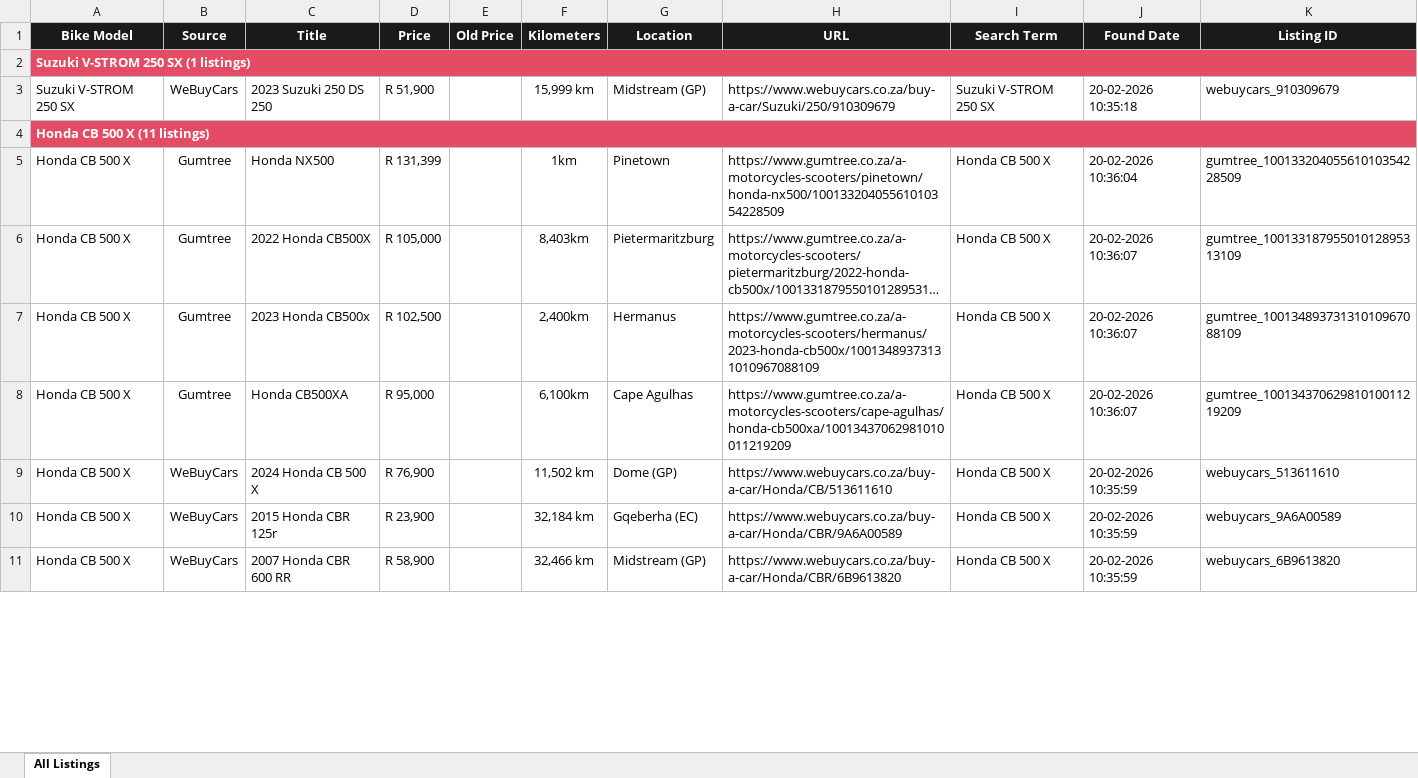
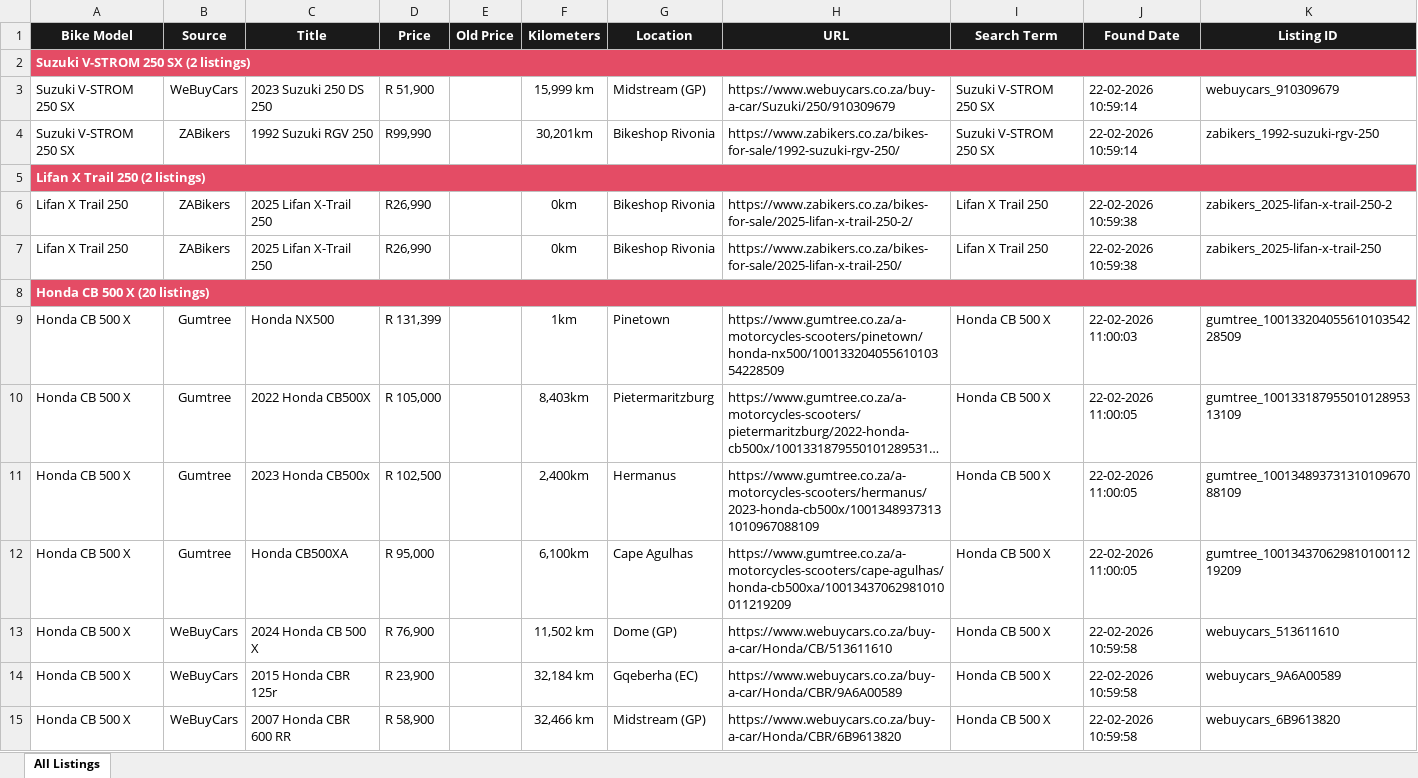
Before and after one commit to BarnardF/Motorcycle-listing-web-scraper, an Excel workbook: data/listings.xlsx, sheet All Listings, drawn as a sheet; only a part is shown; long unchanged cells end in …; values as stored, in another font and other column widths than the file's, no borders; addresses are those after the commit; the diff covers the shown part only; the diff names each change by its address in the sheet, - before the commit and + after, or states it on an @@ line.

Commit message:
Add ZABikers cache & CI integration
Add ZABikers support and CI steps: new cache generator (cache_zabikers.py), tracker (trackers/zabikerstracker.py) and debug helper (debug_zabikers.py), plus a sample cache (data/zabikers_cache.json). Update Sunday workflow to refresh/verify/commit ZABikers cache and upload it as an artifact alongside the existing WeBuyCars flow. Add ZABIKERS config entries and matching threshold in config/config.py, update VSCode cSpell to include "zabikers", and apply a small typo fix in cache_webuycars.py. Also include related updates to docs/index.html, main.py and the listings spreadsheet.

```diff
--- a/data/listings.xlsx (sheet All Listings)
+++ b/data/listings.xlsx (sheet All Listings)
-A2 (Bike Model): Suzuki V-STROM 250 SX (1 listings)
+A2 (Bike Model): Suzuki V-STROM 250 SX (2 listings)
-J3 (Found Date): 20-02-2026 10:35:18
+J3 (Found Date): 22-02-2026 10:59:14
+row 4: Suzuki V-STROM 250 SX | ZABikers | 1992 Suzuki RGV 250 | R99,990 |  | 30,201km | Bikeshop Rivonia | https://www.zabikers.co.za/bikes-for-sale/1992-suzuki-rgv-250/ | Suzuki V-STROM 250 SX | 22-02-2026 10:59:14 | zabikers_1992-suzuki-rgv-250
-A5 (Bike Model): Honda CB 500 X (11 listings)
+A5 (Bike Model): Lifan X Trail 250 (2 listings)
+row 6: Lifan X Trail 250 | ZABikers | 2025 Lifan X-Trail 250 | R26,990 |  | 0km | Bikeshop Rivonia | https://www.zabikers.co.za/bikes-for-sale/2025-lifan-x-trail-250-2/ | Lifan X Trail 250 | 22-02-2026 10:59:38 | zabikers_2025-lifan-x-trail-250-2
+row 7: Lifan X Trail 250 | ZABikers | 2025 Lifan X-Trail 250 | R26,990 |  | 0km | Bikeshop Rivonia | https://www.zabikers.co.za/bikes-for-sale/2025-lifan-x-trail-250/ | Lifan X Trail 250 | 22-02-2026 10:59:38 | zabikers_2025-lifan-x-trail-250
+row 8: Honda CB 500 X (20 listings)
-J9 (Found Date): 20-02-2026 10:36:04
+J9 (Found Date): 22-02-2026 11:00:03
-J10:J12 (Found Date): 20-02-2026 10:36:07
+J10:J12 (Found Date): 22-02-2026 11:00:05
-J13:J15 (Found Date): 20-02-2026 10:35:59
+J13:J15 (Found Date): 22-02-2026 10:59:58
```
Also changed, not shown: 120 added rows, 2 removed rows and 47 edited cells elsewhere in this sheet, 9 other files.
